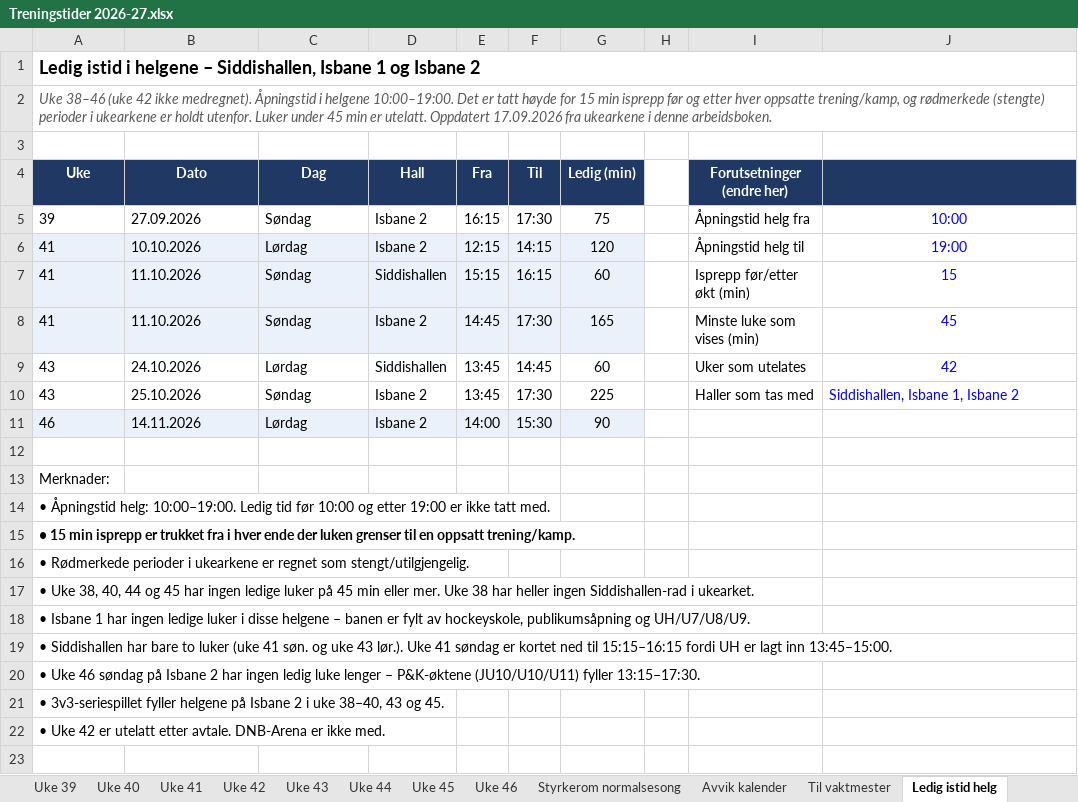
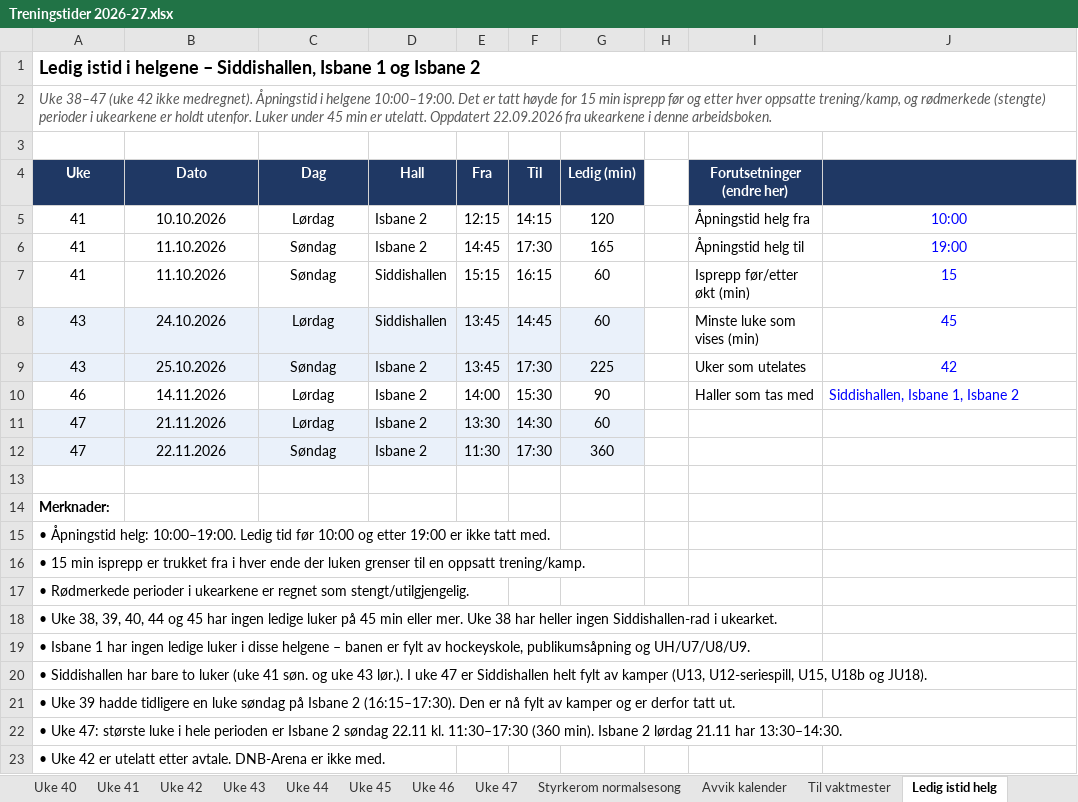
Before and after one commit to vidarstavangerhockey/Treningstider, an Excel workbook: Treningstider 2026-27.xlsx, sheet Ledig istid helg, drawn as a sheet; values as stored, in another font and other column widths than the file's, no borders; removed rows and columns are numbered as before the commit, all else as after; the diff names each change by its address in the sheet, - before the commit and + after, or states it on an @@ line.

Commit message:
Oppdater xlsx-kilde for treningstider (23. sep)

```diff
--- a/Treningstider 2026-27.xlsx (sheet Ledig istid helg)
+++ b/Treningstider 2026-27.xlsx (sheet Ledig istid helg)
+sheet tab: Uke 47
-A2 (Uke): Uke 38–46 (uke 42 ikke medregnet). Åpningstid i helgene 10:00–19:00. Det er tatt høyde for 15 min isprepp før og etter hver oppsatte trening/kamp, og rødmerkede (stengte) perioder i ukearkene er holdt utenfor. Luker under 45 min er utelatt. Oppdatert 17.09.2026 fra ukearkene…
+A2 (Uke): Uke 38–47 (uke 42 ikke medregnet). Åpningstid i helgene 10:00–19:00. Det er tatt høyde for 15 min isprepp før og etter hver oppsatte trening/kamp, og rødmerkede (stengte) perioder i ukearkene er holdt utenfor. Luker under 45 min er utelatt. Oppdatert 22.09.2026 fra ukearkene…
-row 5: 39 | 27.09.2026 | Søndag | Isbane 2 | 16:15 | 17:30 | 75 |  | Åpningstid helg fra | 10:00
-A5:G5 fill: #EAF1FA
+A5:G5 fill: none
-A5:C5 alignment: left
+A5:C5 alignment: center
-I5 (Forutsetninger (endre her)): Åpningstid helg til
+I5 (Forutsetninger (endre her)): Åpningstid helg fra
-J5: 19:00
+J5: 10:00
+row 6: 41 | 11.10.2026 | Søndag | Isbane 2 | 14:45 | 17:30 | 165 |  | Åpningstid helg til | 19:00
-A7:G7 fill: #EAF1FA
+A7:G7 fill: none
-A7:C7 alignment: left
+A7:C7 alignment: center
-row 8: 41 | 11.10.2026 | Søndag | Isbane 2 | 14:45 | 17:30 | 165 |  | Minste luke som vises (min) | 45
-A8:C10 alignment: left
+A8:C10 alignment: center
-A8:G9 fill: none
+A8:G9 fill: #EAF1FA
-I8 (Forutsetninger (endre her)): Uker som utelates
+I8 (Forutsetninger (endre her)): Minste luke som vises (min)
-J8: 42
+J8: 45
-I9 (Forutsetninger (endre her)): Haller som tas med
+I9 (Forutsetninger (endre her)): Uker som utelates
-J9: Siddishallen, Isbane 1, Isbane 2
+J9: 42
-J9 alignment: left
+J9 alignment: center
-A10:G10 fill: #EAF1FA
+A10:G10 fill: none
-I10 (Forutsetninger (endre her)): (empty)
+I10 (Forutsetninger (endre her)): Haller som tas med
-J10: (empty)
+J10: Siddishallen, Isbane 1, Isbane 2
+row 11: 47 | 21.11.2026 | Lørdag | Isbane 2 | 13:30 | 14:30 | 60
+row 12: 47 | 22.11.2026 | Søndag | Isbane 2 | 11:30 | 17:30 | 360
-A14 bold: off
+A14 bold: on
-A16 bold: on
+A16 bold: off
-A18 (Uke): …Uke 38, 40, 44…
+A18 (Uke): …Uke 38, 39, 40, 44…
-A20 (Uke): …43 lør.). Uke 41 søndag er kortet ned til 15:15–16:15 fordi UH er lagt inn 13:45–15:00.
+A20 (Uke): …43 lør.). I uke 47 er Siddishallen helt fylt av kamper (U13, U12-seriespill, U15, U18b og JU18).
-A21 (Uke): • Uke 46 søndag på Isbane 2 har ingen ledig luke lenger – P&K-øktene (JU10/U10/U11) fyller 13:15–17:30.
+A21 (Uke): • Uke 39 hadde tidligere en luke søndag på Isbane 2 (16:15–17:30). Den er nå fylt av kamper og er derfor tatt ut.
-A22 (Uke): • 3v3-seriespillet fyller helgene på Isbane 2 i uke 38–40, 43 og 45.
+A22 (Uke): • Uke 47: største luke i hele perioden er Isbane 2 søndag 22.11 kl. 11:30–17:30 (360 min). Isbane 2 lørdag 21.11 har 13:30–14:30.
```
Also changed, not shown: sheet Fortrengte treninger, sheet Uke 41, sheet Avvik kalender, sheet Til vaktmester, sheet Uke 40, sheet Uke 42, 1 more sheet, other sheet tabs, formulas that keep their value.
